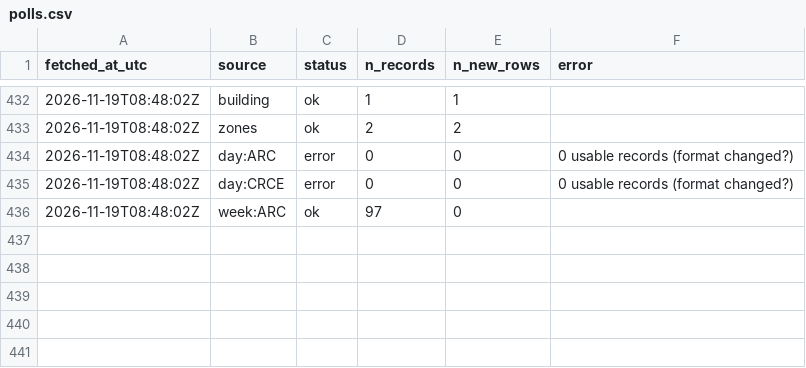
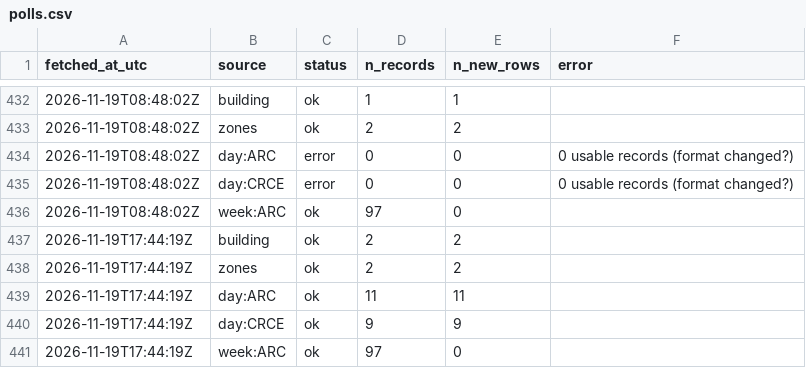
Before and after one commit to s4ndyz/crowd4cast, a CSV file: polls.csv, drawn as a sheet; only a part is shown, gaps mark what is left out.

```diff
--- a/polls.csv
+++ b/polls.csv
@@ -436 +436,6 @@ fetched_at_utc,source,status,n_records,n_new_rows,error
 2026-11-19T08:48:02Z,week:ARC,ok,97,0,
+2026-11-19T17:44:19Z,building,ok,2,2,
+2026-11-19T17:44:19Z,zones,ok,2,2,
+2026-11-19T17:44:19Z,day:ARC,ok,11,11,
+2026-11-19T17:44:19Z,day:CRCE,ok,9,9,
+2026-11-19T17:44:19Z,week:ARC,ok,97,0,
```
Also changed, not shown: building.csv, day.csv, 1 other file.
